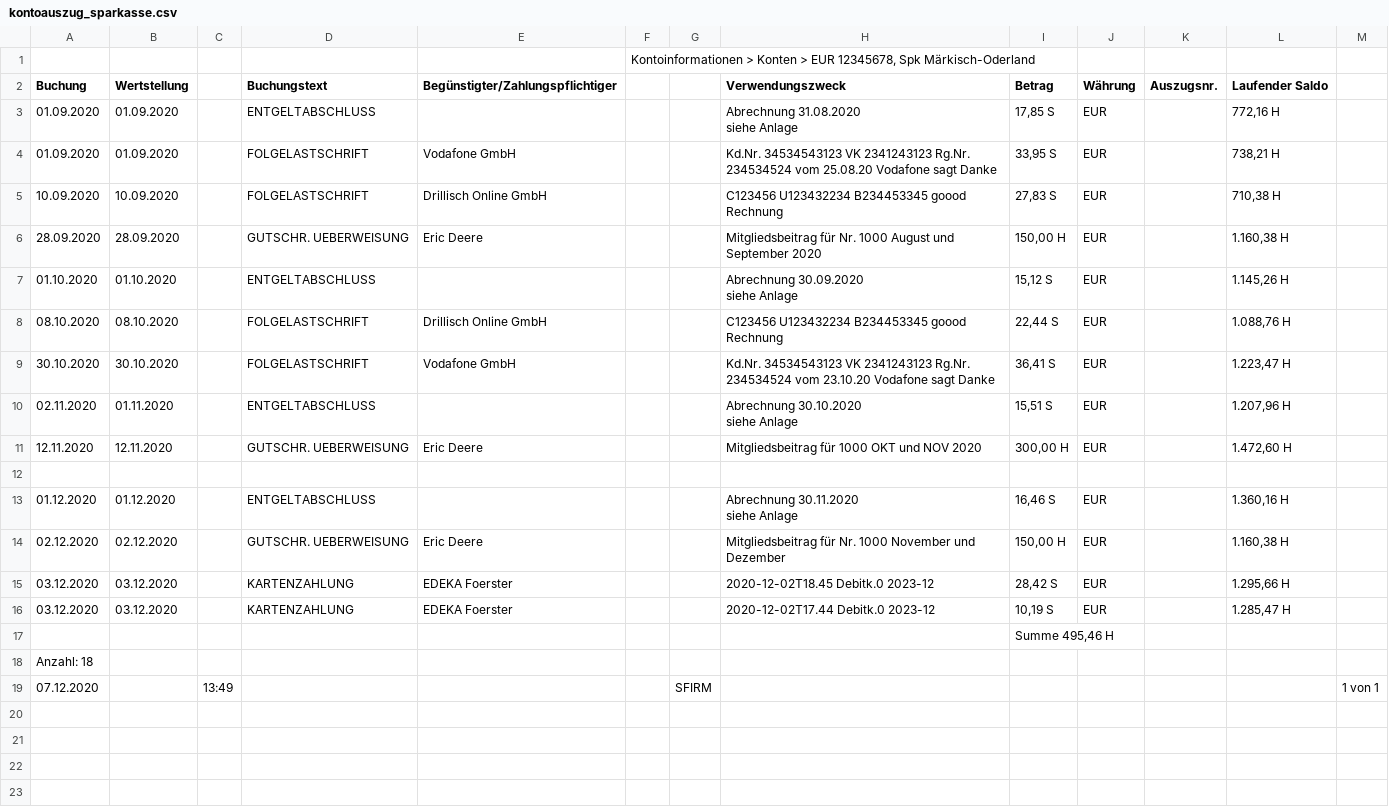
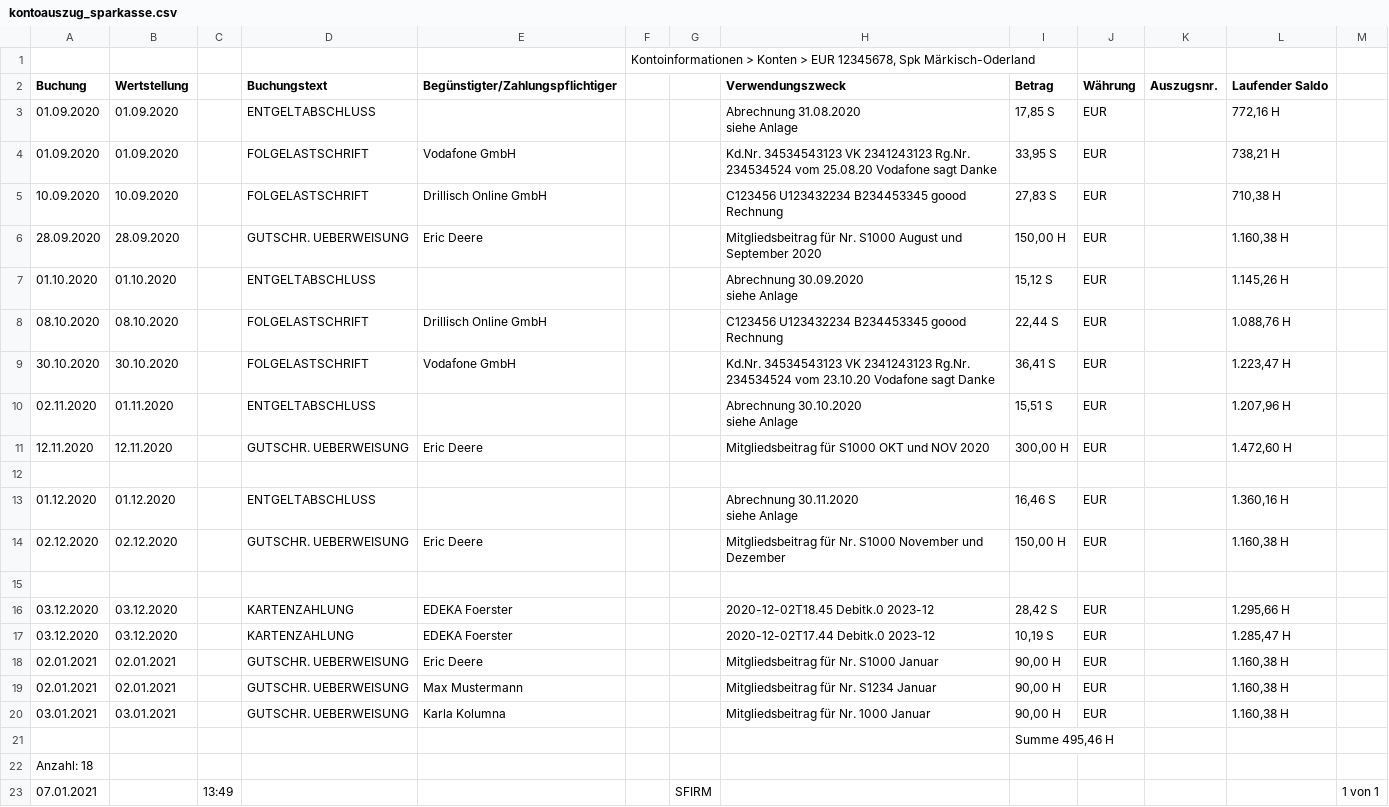
Before and after one commit to SoLaDi/soladi, a CSV file: resources/kontoauszug_sparkasse.csv, drawn as a sheet.

```diff
--- a/resources/kontoauszug_sparkasse.csv
+++ b/resources/kontoauszug_sparkasse.csv
@@ -9,4 +9,4 @@ siehe Anlage";17,85 S;EUR;;772,16 H;
 ";;;C123456 U123432234 B234453345 goood Rechnung;27,83 S;EUR;;710,38 H;
-28.09.2020;28.09.2020;;GUTSCHR. UEBERWEISUNG;"Eric Deere
-";;;Mitgliedsbeitrag für Nr. 1000 August und September 2020;150,00 H;EUR;;1.160,38 H;
+28.09.2020;28.09.2020;;GUTSCHR. UEBERWEISUNG;"Eric Deere
+";;;Mitgliedsbeitrag für Nr. S1000 August und September 2020;150,00 H;EUR;;1.160,38 H;
 01.10.2020;01.10.2020;;ENTGELTABSCHLUSS;"
@@ -21,4 +21,4 @@ siehe Anlage";15,12 S;EUR;;1.145,26 H;
 siehe Anlage";15,51 S;EUR;;1.207,96 H;
-12.11.2020;12.11.2020;;GUTSCHR. UEBERWEISUNG;"Eric Deere
-";;;Mitgliedsbeitrag für 1000 OKT und NOV 2020;300,00 H;EUR;;1.472,60 H;
+12.11.2020;12.11.2020;;GUTSCHR. UEBERWEISUNG;"Eric Deere
+";;;Mitgliedsbeitrag für S1000 OKT und NOV 2020;300,00 H;EUR;;1.472,60 H;
 
@@ -27,4 +27,5 @@ siehe Anlage";15,51 S;EUR;;1.207,96 H;
 siehe Anlage";16,46 S;EUR;;1.360,16 H;
-02.12.2020;02.12.2020;;GUTSCHR. UEBERWEISUNG;"Eric Deere
-";;;Mitgliedsbeitrag für Nr. 1000 November und Dezember;150,00 H;EUR;;1.160,38 H;
+02.12.2020;02.12.2020;;GUTSCHR. UEBERWEISUNG;"Eric Deere
+";;;Mitgliedsbeitrag für Nr. S1000 November und Dezember;150,00 H;EUR;;1.160,38 H;
+
 03.12.2020;03.12.2020;;KARTENZAHLUNG;"EDEKA Foerster
@@ -33,2 +34,8 @@ siehe Anlage";16,46 S;EUR;;1.360,16 H;
 ";;;2020-12-02T17.44 Debitk.0 2023-12;10,19 S;EUR;;1.285,47 H;
+02.01.2021;02.01.2021;;GUTSCHR. UEBERWEISUNG;"Eric Deere
+";;;Mitgliedsbeitrag für Nr. S1000 Januar;90,00 H;EUR;;1.160,38 H;
+02.01.2021;02.01.2021;;GUTSCHR. UEBERWEISUNG;"Max Mustermann
+";;;Mitgliedsbeitrag für Nr. S1234 Januar;90,00 H;EUR;;1.160,38 H;
+03.01.2021;03.01.2021;;GUTSCHR. UEBERWEISUNG;"Karla Kolumna
+";;;Mitgliedsbeitrag für Nr. 1000 Januar;90,00 H;EUR;;1.160,38 H;
 ;;;;;;;;Summe 495,46 H;;;;
@@ -36,2 +43,2 @@ siehe Anlage";16,46 S;EUR;;1.360,16 H;
 Anzahl: 18";;;;;;;;;;;;
-07.12.2020;;13:49;;;;SFIRM;;;;;;1 von 1
+07.01.2021;;13:49;;;;SFIRM;;;;;;1 von 1
```
Also changed, not shown: 18 other files.
